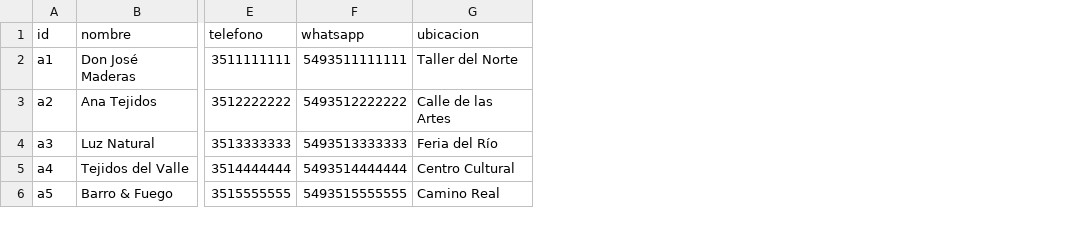
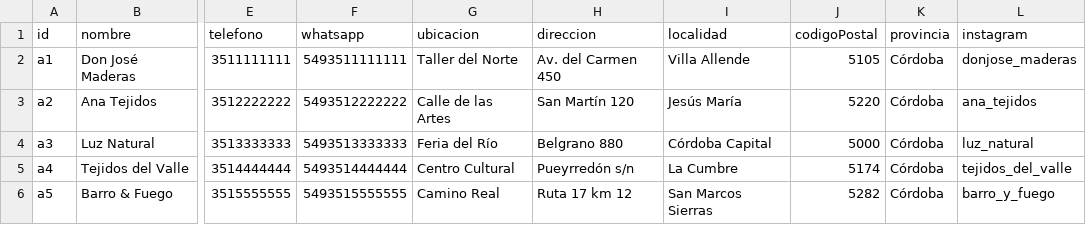
Before and after one commit to marsaiz/manos-del-pueblo, a CSV file: artesanos.csv, drawn as a sheet; only a part is shown, gaps mark what is left out; the diff names each change by its address in the sheet, - before the commit and + after, or states it on an @@ line.

Commit message:
Limpieza de Git: Archivos generados ignorados. Nueva Función: Búsqueda por localidad y provincia integrada. Datos sincronizados: CSV y base de datos actualizados. Despliegue preparado: Carpeta docs lista para el servidor.

```diff
--- a/artesanos.csv
+++ b/artesanos.csv
+column H (direccion), rows 2-6: Av. del Carmen 450 | San Martín 120 | Belgrano 880 | Pueyrredón s/n | Ruta 17 km 12
+column I (localidad), rows 2-6: Villa Allende | Jesús María | Córdoba Capital | La Cumbre | San Marcos Sierras
+column J (codigoPostal), rows 2-6: 5105 | 5220 | 5000 | 5174 | 5282
+column K (provincia), rows 2-6: all Córdoba
+column L (instagram), rows 2-6: donjose_maderas | ana_tejidos | luz_natural | tejidos_del_valle | barro_y_fuego
```
Also changed, not shown: 19 other files.
